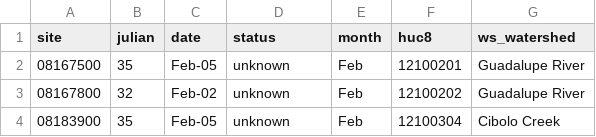
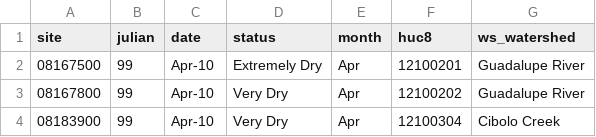
Before and after one commit to BoerneIoW/Boerne-Dashboard, a CSV file: boerne-water-supply/data/streamflow/current_sites_status.csv, drawn as a sheet.

```diff
--- a/boerne-water-supply/data/streamflow/current_sites_status.csv
+++ b/boerne-water-supply/data/streamflow/current_sites_status.csv
@@ -1,4 +1,4 @@
 "site","julian","date","status","month","huc8","ws_watershed"
-"08167500",35,"Feb-05","unknown","Feb","12100201","Guadalupe River"
-"08167800",32,"Feb-02","unknown","Feb","12100202","Guadalupe River"
-"08183900",35,"Feb-05","unknown","Feb","12100304","Cibolo Creek"
+"08167500",99,"Apr-10","Extremely Dry","Apr","12100201","Guadalupe River"
+"08167800",99,"Apr-10","Very Dry","Apr","12100202","Guadalupe River"
+"08183900",99,"Apr-10","Very Dry","Apr","12100304","Cibolo Creek"
```
Also changed, not shown: boerne-water-supply/data/gw/all_gw_annual.csv, boerne-water-supply/data/gw/all_gw_depth.csv, 13 other files.
